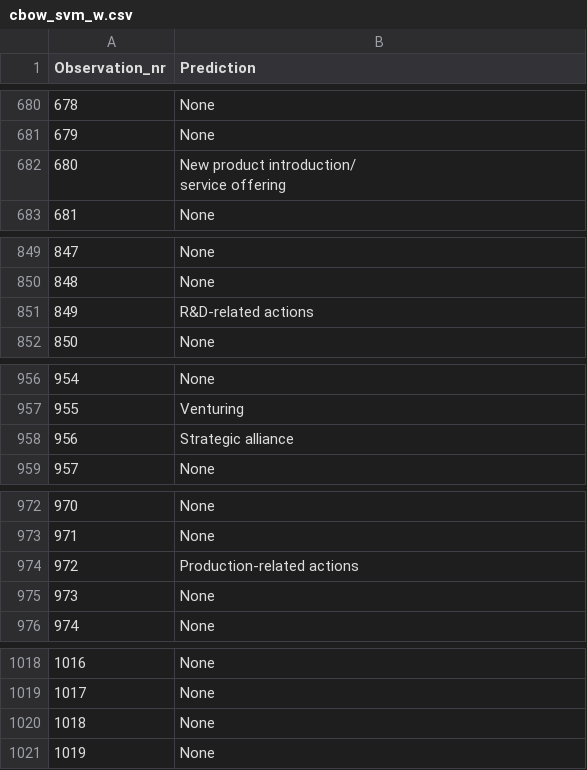
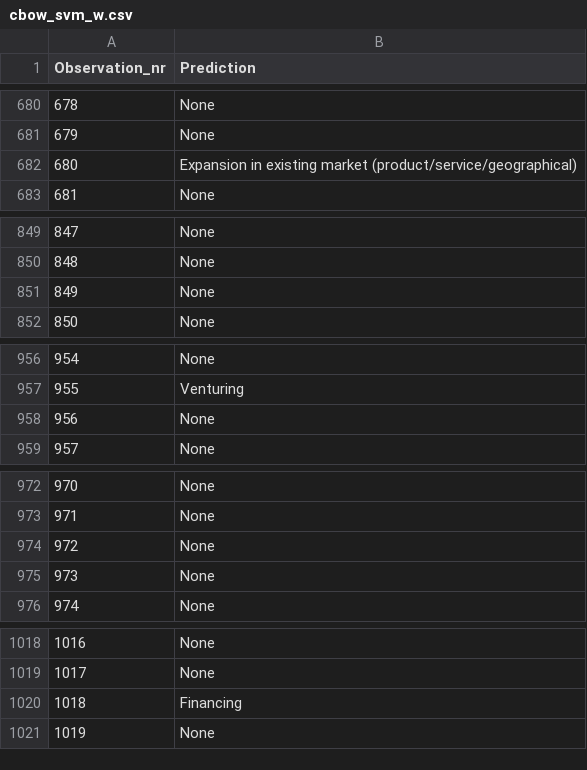
Before and after one commit to atyvaert/classifying_competitive_actions, a CSV file: Output/predictions/cbow_svm_w.csv, drawn as a sheet; only a part is shown, gaps mark what is left out; ↵ is a line break in a cell; the diff covers the shown part only; the diff names each change by its address in the sheet, - before the commit and + after, or states it on an @@ line.

```diff
--- a/Output/predictions/cbow_svm_w.csv
+++ b/Output/predictions/cbow_svm_w.csv
-B682 (Prediction): New product introduction/ ↵ service offering
+B682 (Prediction): Expansion in existing market (product/service/geographical)
-B851 (Prediction): R&D-related actions
+B851 (Prediction): None
-B958 (Prediction): Strategic alliance
+B958 (Prediction): None
-B974 (Prediction): Production-related actions
+B974 (Prediction): None
-B1020 (Prediction): None
+B1020 (Prediction): Financing
```
Also changed, not shown: 141 edited cells elsewhere in this file, Output/predictions/bow_svm_o.csv, Output/predictions/cbow_DT_w.csv, 5 other files.
